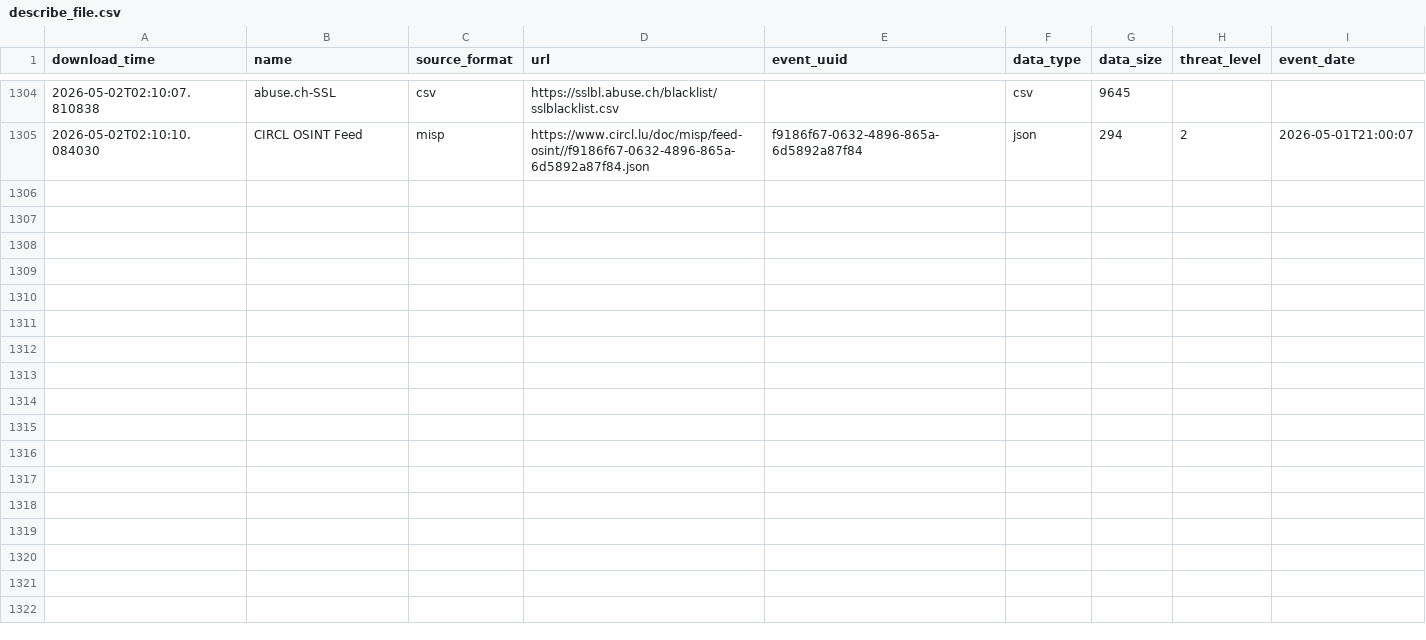
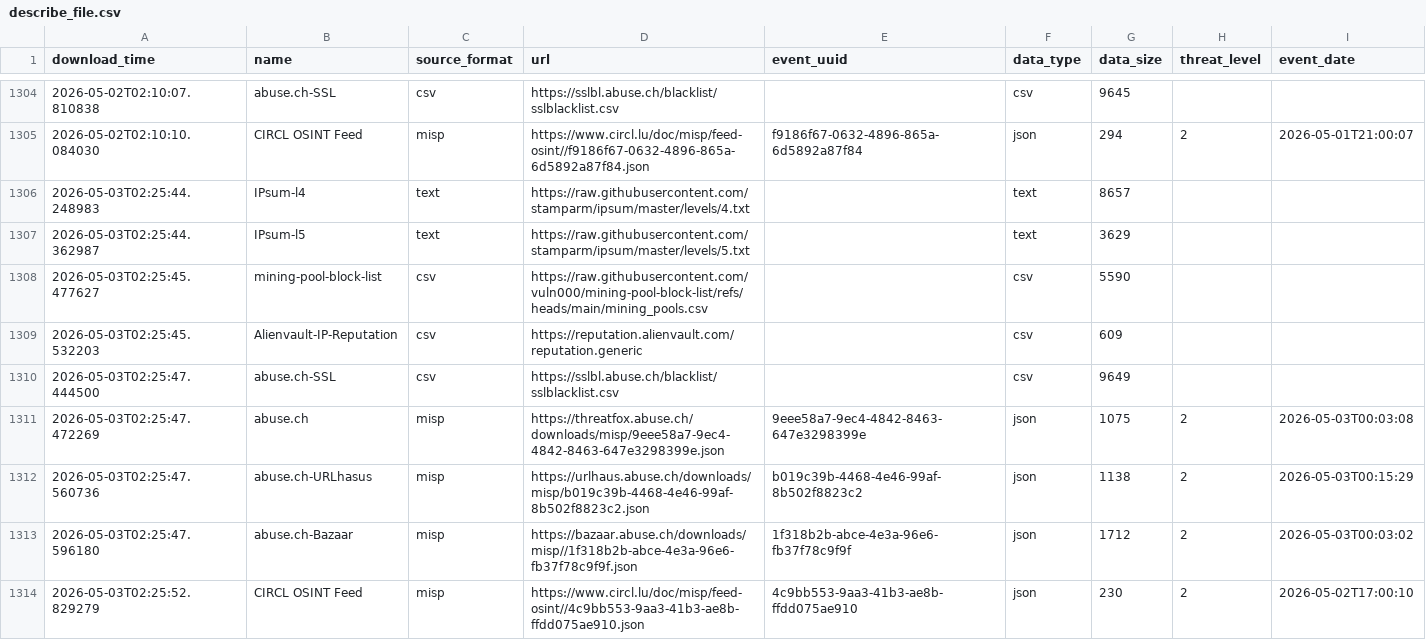
Before and after one commit to RogueServitor-495/FinalThreatFeed-Fork, a CSV file: output/describe_file.csv, drawn as a sheet; only a part is shown, gaps mark what is left out.

```diff
--- a/output/describe_file.csv
+++ b/output/describe_file.csv
@@ -1305 +1305,10 @@ download_time,name,source_format,url,event_uuid,data_type,data_size,threat_level
 2026-05-02T02:10:10.084030,CIRCL OSINT Feed,misp,https://www.circl.lu/doc/misp/feed-osint//f9186f67-0632-4896-865a-6d5892a87f84.json,f9186f67-0632-4896-865a-6d5892a87f84,json,294,2,2026-05-01T21:00:07
+2026-05-03T02:25:44.248983,IPsum-l4,text,https://raw.githubusercontent.com/stamparm/ipsum/master/levels/4.txt,,text,8657,,
+2026-05-03T02:25:44.362987,IPsum-l5,text,https://raw.githubusercontent.com/stamparm/ipsum/master/levels/5.txt,,text,3629,,
+2026-05-03T02:25:45.477627,mining-pool-block-list,csv,https://raw.githubusercontent.com/vuln000/mining-pool-block-list/refs/heads/main/mining_pools.csv,,csv,5590,,
+2026-05-03T02:25:45.532203,Alienvault-IP-Reputation,csv,https://reputation.alienvault.com/reputation.generic,,csv,609,,
+2026-05-03T02:25:47.444500,abuse.ch-SSL,csv,https://sslbl.abuse.ch/blacklist/sslblacklist.csv,,csv,9649,,
+2026-05-03T02:25:47.472269,abuse.ch,misp,https://threatfox.abuse.ch/downloads/misp/9eee58a7-9ec4-4842-8463-647e3298399e.json,9eee58a7-9ec4-4842-8463-647e3298399e,json,1075,2,2026-05-03T00:03:08
+2026-05-03T02:25:47.560736,abuse.ch-URLhasus,misp,https://urlhaus.abuse.ch/downloads/misp/b019c39b-4468-4e46-99af-8b502f8823c2.json,b019c39b-4468-4e46-99af-8b502f8823c2,json,1138,2,2026-05-03T00:15:29
+2026-05-03T02:25:47.596180,abuse.ch-Bazaar,misp,https://bazaar.abuse.ch/downloads/misp//1f318b2b-abce-4e3a-96e6-fb37f78c9f9f.json,1f318b2b-abce-4e3a-96e6-fb37f78c9f9f,json,1712,2,2026-05-03T00:03:02
+2026-05-03T02:25:52.829279,CIRCL OSINT Feed,misp,https://www.circl.lu/doc/misp/feed-osint//4c9bb553-9aa3-41b3-ae8b-ffdd075ae910.json,4c9bb553-9aa3-41b3-ae8b-ffdd075ae910,json,230,2,2026-05-02T17:00:10
```
Also changed, not shown: 1 other file.
